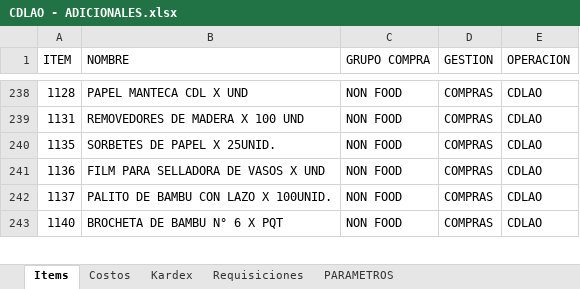
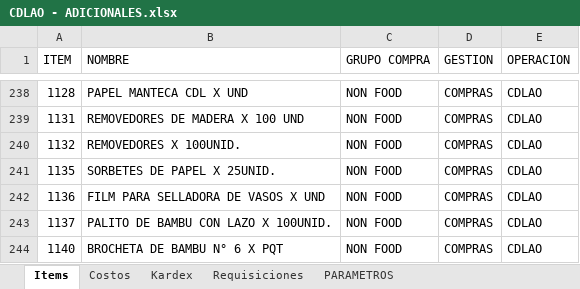
Before and after one commit to AlvaroCornejo/EBC_PEDIDOS_ADICIONALES, an Excel workbook: data/CDLAO - ADICIONALES.xlsx, sheet Items, drawn as a sheet; only a part is shown, gaps mark what is left out; values as stored, in another font and other column widths than the file's, no borders; table styles not drawn; the diff names each change by its address in the sheet, - before the commit and + after, or states it on an @@ line.

```diff
--- a/data/CDLAO - ADICIONALES.xlsx (sheet Items)
+++ b/data/CDLAO - ADICIONALES.xlsx (sheet Items)
+row 240: 1132 | REMOVEDORES X 100UNID. | NON FOOD | COMPRAS | CDLAO
```
Also changed, not shown: sheet Kardex, sheet PARAMETROS, data/AASI - ADICIONALES.xlsx, data/CDL28 - ADICIONALES.xlsx, 8 other files.
